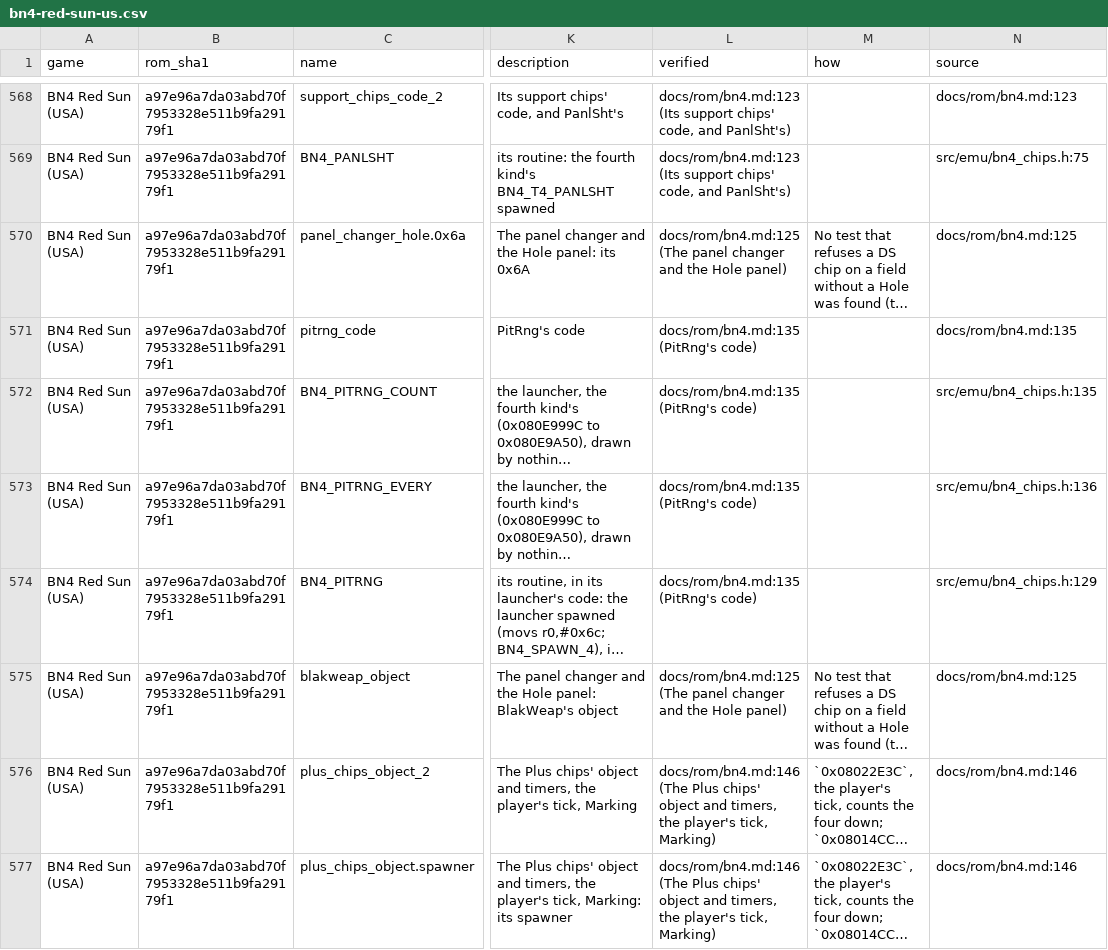
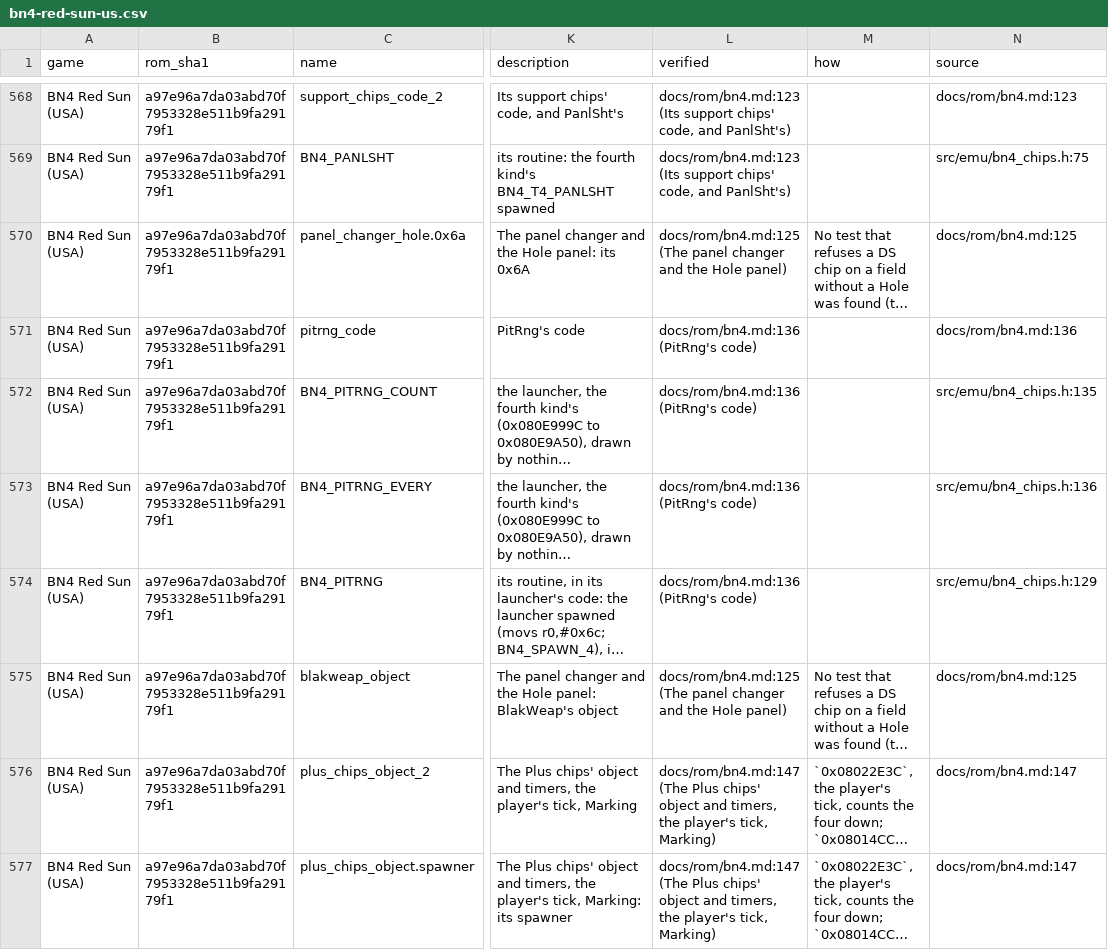
Before and after one commit to saschb2b/Mega-Man-Battle-Network-Cyberworld-Endless, a CSV file: docs/symbols/bn4-red-sun-us.csv, drawn as a sheet; only a part is shown, gaps mark what is left out; long unchanged cells end in …; the diff covers the shown part only; the diff names each change by its address in the sheet, - before the commit and + after, or states it on an @@ line.

```diff
--- a/docs/symbols/bn4-red-sun-us.csv
+++ b/docs/symbols/bn4-red-sun-us.csv
-L571:L574 (verified): docs/rom/bn4.md:135 (PitRng's code)
+L571:L574 (verified): docs/rom/bn4.md:136 (PitRng's code)
-N571 (source): docs/rom/bn4.md:135
+N571 (source): docs/rom/bn4.md:136
-L576:L577 (verified): docs/rom/bn4.md:146 (The Plus…
+L576:L577 (verified): docs/rom/bn4.md:147 (The Plus…
-N576:N577 (source): docs/rom/bn4.md:146
+N576:N577 (source): docs/rom/bn4.md:147
```
Also changed, not shown: 1 added row and 182 edited cells elsewhere in this file, 12 other files.
